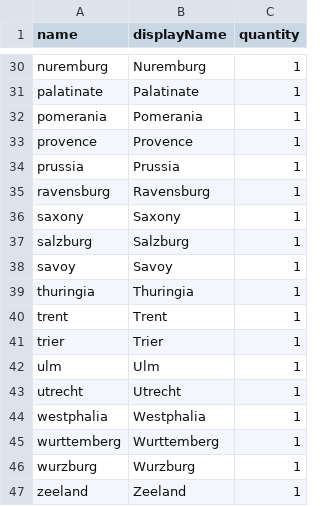
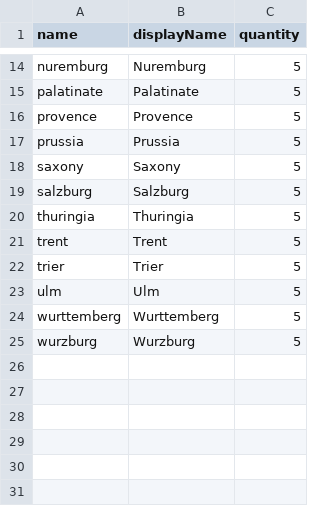
Before and after one commit to TheNextGuy32/peace-of-westfalia, a CSV file: gamedata/piece/germanPrince.csv, drawn as a sheet; only a part is shown, gaps mark what is left out; removed rows and columns are numbered as before the commit, all else as after; the diff covers the shown part only; the diff names each change by its address in the sheet, - before the commit and + after, or states it on an @@ line.

```diff
--- a/gamedata/piece/germanPrince.csv
+++ b/gamedata/piece/germanPrince.csv
-C14:C15 (quantity): 1
+C14:C15 (quantity): 5
-row 32: pomerania | Pomerania | 1
-C16:C17 (quantity): 1
+C16:C17 (quantity): 5
-row 35: ravensburg | Ravensburg | 1
-C18:C19 (quantity): 1
+C18:C19 (quantity): 5
-row 38: savoy | Savoy | 1
-C20:C23 (quantity): 1
+C20:C23 (quantity): 5
-row 43: utrecht | Utrecht | 1
-row 44: westphalia | Westphalia | 1
-C24:C25 (quantity): 1
+C24:C25 (quantity): 5
-row 47: zeeland | Zeeland | 1
```
Also changed, not shown: 16 removed rows and 12 edited cells elsewhere in this file, 1 other file.
